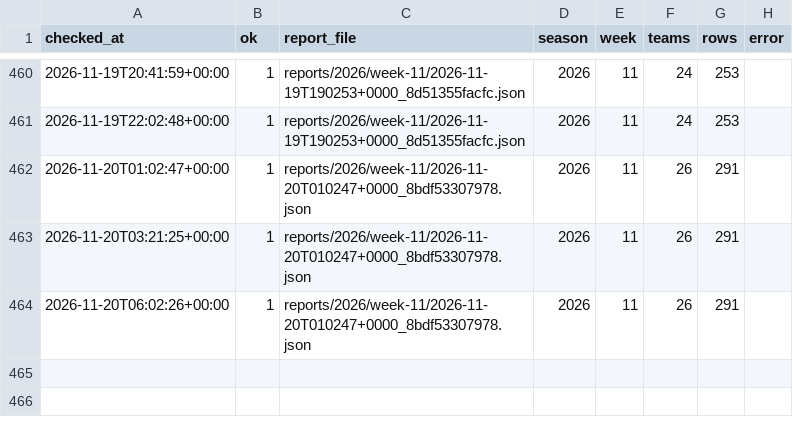
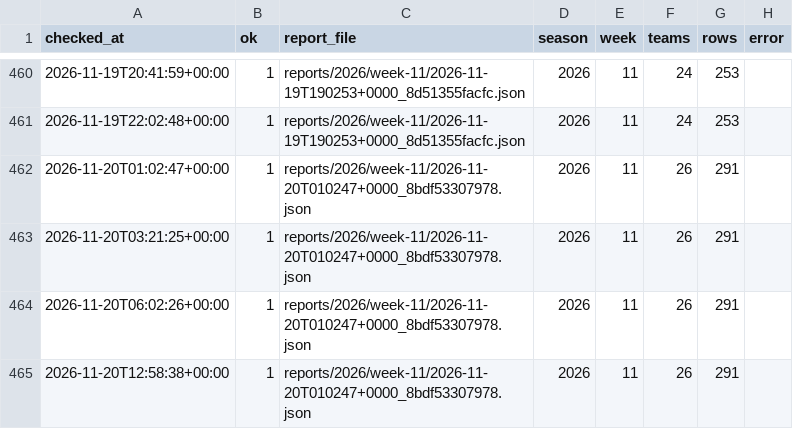
Before and after one commit to niksmdmarketing/NFLFutures, a CSV file: checks.csv, drawn as a sheet; only a part is shown, gaps mark what is left out.

```diff
--- a/checks.csv
+++ b/checks.csv
@@ -464 +464,2 @@ checked_at,ok,report_file,season,week,teams,rows,error
 2026-11-20T06:02:26+00:00,1,reports/2026/week-11/2026-11-20T010247+0000_8bdf53307978.json,2026,11,26,291,
+2026-11-20T12:58:38+00:00,1,reports/2026/week-11/2026-11-20T010247+0000_8bdf53307978.json,2026,11,26,291,
```
Also changed, not shown: 1 other file.
